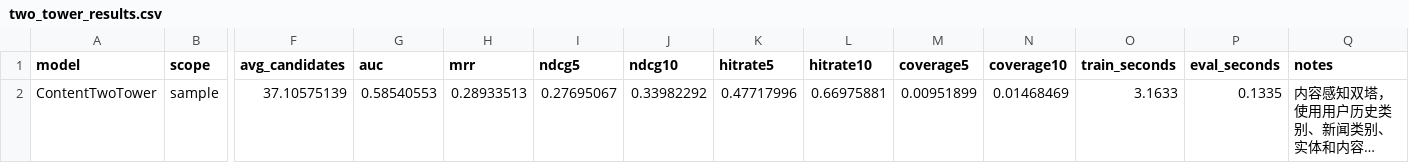
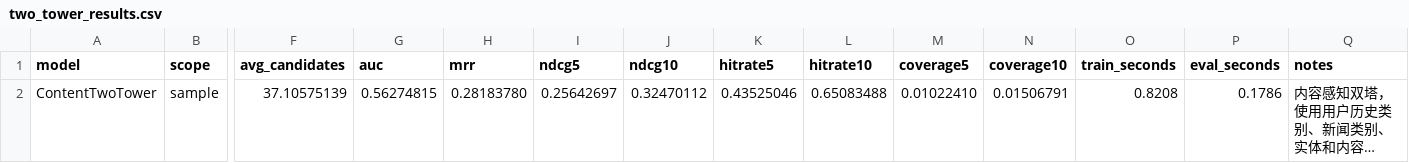
Before and after one commit to zhl-2022/x-algorithm, a CSV file: experiments/mind_news/outputs/two_tower_results.csv, drawn as a sheet; only a part is shown, gaps mark what is left out; long unchanged cells end in …; the diff names each change by its address in the sheet, - before the commit and + after, or states it on an @@ line.

```diff
--- a/experiments/mind_news/outputs/two_tower_results.csv
+++ b/experiments/mind_news/outputs/two_tower_results.csv
-G2 (auc): 0.58540553
+G2 (auc): 0.56274815
-H2 (mrr): 0.28933513
+H2 (mrr): 0.28183780
-I2 (ndcg5): 0.27695067
+I2 (ndcg5): 0.25642697
-J2 (ndcg10): 0.33982292
+J2 (ndcg10): 0.32470112
-K2 (hitrate5): 0.47717996
+K2 (hitrate5): 0.43525046
-L2 (hitrate10): 0.66975881
+L2 (hitrate10): 0.65083488
-M2 (coverage5): 0.00951899
+M2 (coverage5): 0.01022410
-N2 (coverage10): 0.01468469
+N2 (coverage10): 0.01506791
-O2 (train_seconds): 3.1633
+O2 (train_seconds): 0.8208
-P2 (eval_seconds): 0.1335
+P2 (eval_seconds): 0.1786
```
Also changed, not shown: experiments/mind_news/outputs/category_results.csv, experiments/mind_news/outputs/experiment_results.csv, 10 other files.
